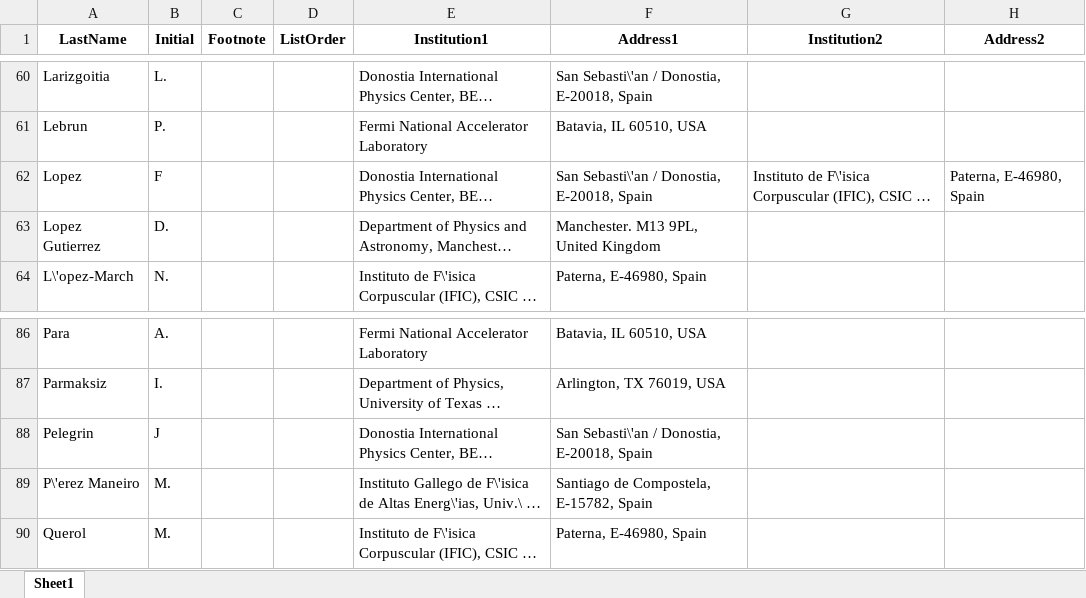
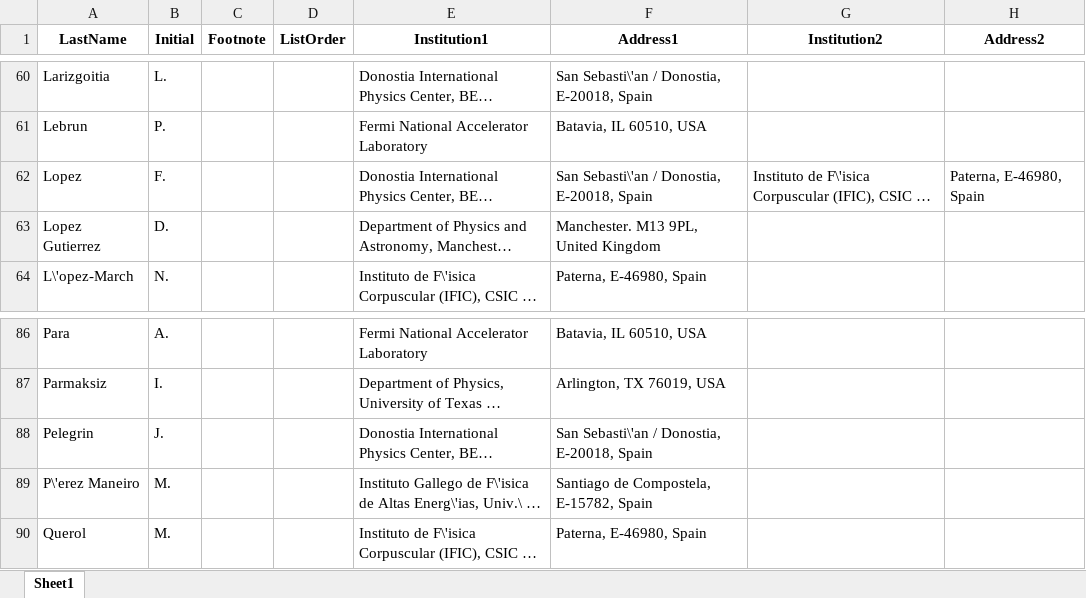
Before and after one commit to next-exp/NEXTAuthorList, an Excel workbook: AuthorList.xlsx, sheet Sheet1, drawn as a sheet; only a part is shown, gaps mark what is left out; long unchanged cells end in …; values as stored, in another font and other column widths than the file's, no borders; the diff names each change by its address in the sheet, - before the commit and + after, or states it on an @@ line.

```diff
--- a/AuthorList.xlsx (sheet Sheet1)
+++ b/AuthorList.xlsx (sheet Sheet1)
-B62 (Initial): F
+B62 (Initial): F.
-B88 (Initial): J
+B88 (Initial): J.
```
Also changed, not shown: 6 other files.
